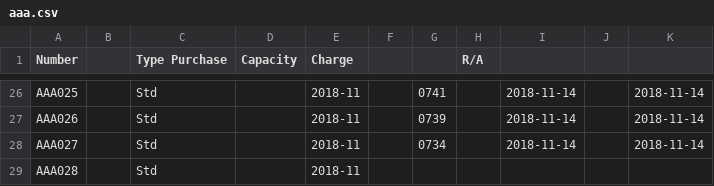
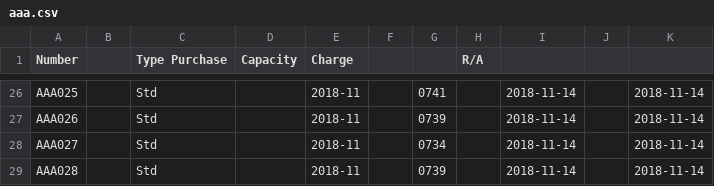
Before and after one commit to pigmonkey/battery, a CSV file: aaa.csv, drawn as a sheet; only a part is shown, gaps mark what is left out.

Commit message:
Charge AAA028

```diff
--- a/aaa.csv
+++ b/aaa.csv
@@ -28,2 +28,2 @@ AAA026		Std		2018-11		0739		2018-11-14		2018-11-14
 AAA027		Std		2018-11		0734		2018-11-14		2018-11-14
-AAA028		Std		2018-11
+AAA028		Std		2018-11		0739		2018-11-14		2018-11-14
```
